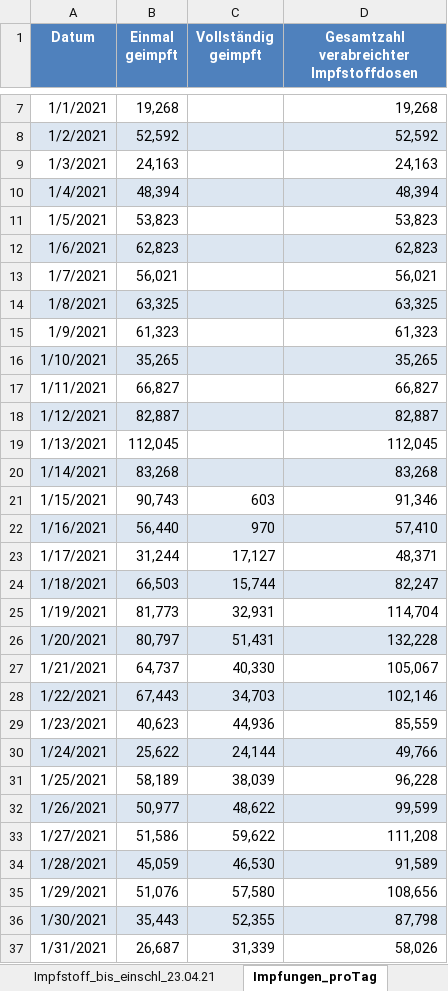
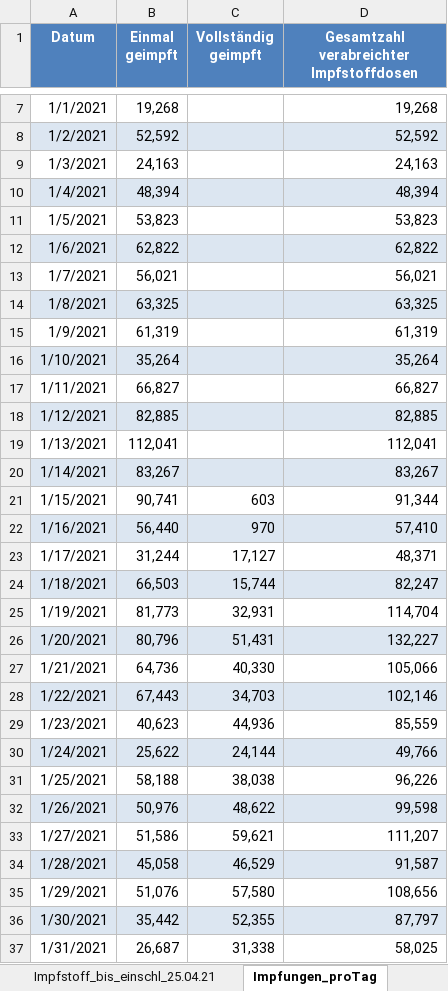
Before and after one commit to GarunWindtotem/Auswertung_Covid_19, an Excel workbook: input/Impfquotenmonitoring.xlsx, sheet Impfungen_proTag, drawn as a sheet; only a part is shown, gaps mark what is left out; values as stored, in another font and other column widths than the file's, no borders; the diff covers the shown part only; the diff names each change by its address in the sheet, - before the commit and + after, or states it on an @@ line.

```diff
--- a/input/Impfquotenmonitoring.xlsx (sheet Impfungen_proTag)
+++ b/input/Impfquotenmonitoring.xlsx (sheet Impfungen_proTag)
-sheet tab: Impfstoff_bis_einschl_23.04.21
+sheet tab: Impfstoff_bis_einschl_25.04.21
-B12 (Einmal geimpft): 62,823
+B12 (Einmal geimpft): 62,822
-D12: 62,823
+D12: 62,822
-B15 (Einmal geimpft): 61,323
+B15 (Einmal geimpft): 61,319
-D15: 61,323
+D15: 61,319
-B16 (Einmal geimpft): 35,265
+B16 (Einmal geimpft): 35,264
-D16: 35,265
+D16: 35,264
-B18 (Einmal geimpft): 82,887
+B18 (Einmal geimpft): 82,885
-D18: 82,887
+D18: 82,885
-B19 (Einmal geimpft): 112,045
+B19 (Einmal geimpft): 112,041
-D19: 112,045
+D19: 112,041
-B20 (Einmal geimpft): 83,268
+B20 (Einmal geimpft): 83,267
-D20: 83,268
+D20: 83,267
-B21 (Einmal geimpft): 90,743
+B21 (Einmal geimpft): 90,741
-D21: 91,346
+D21: 91,344
-B26 (Einmal geimpft): 80,797
+B26 (Einmal geimpft): 80,796
-D26: 132,228
+D26: 132,227
-B27 (Einmal geimpft): 64,737
+B27 (Einmal geimpft): 64,736
-D27: 105,067
+D27: 105,066
-B31 (Einmal geimpft): 58,189
+B31 (Einmal geimpft): 58,188
-C31 (Vollständig geimpft): 38,039
+C31 (Vollständig geimpft): 38,038
-D31: 96,228
+D31: 96,226
-B32 (Einmal geimpft): 50,977
+B32 (Einmal geimpft): 50,976
-D32: 99,599
+D32: 99,598
-C33 (Vollständig geimpft): 59,622
+C33 (Vollständig geimpft): 59,621
-D33: 111,208
+D33: 111,207
-B34 (Einmal geimpft): 45,059
+B34 (Einmal geimpft): 45,058
-C34 (Vollständig geimpft): 46,530
+C34 (Vollständig geimpft): 46,529
-D34: 91,589
+D34: 91,587
-B36 (Einmal geimpft): 35,443
+B36 (Einmal geimpft): 35,442
-D36: 87,798
+D36: 87,797
-C37 (Vollständig geimpft): 31,339
+C37 (Vollständig geimpft): 31,338
-D37: 58,026
+D37: 58,025
```
Also changed, not shown: 2 added rows and 215 edited cells elsewhere in this sheet, sheet Impfstoff_bis_einschl_25.04.21, sheet Impfquote_bis_einschl_25.04.21, sheet Erläuterung, other sheet tabs, 48 other files.
